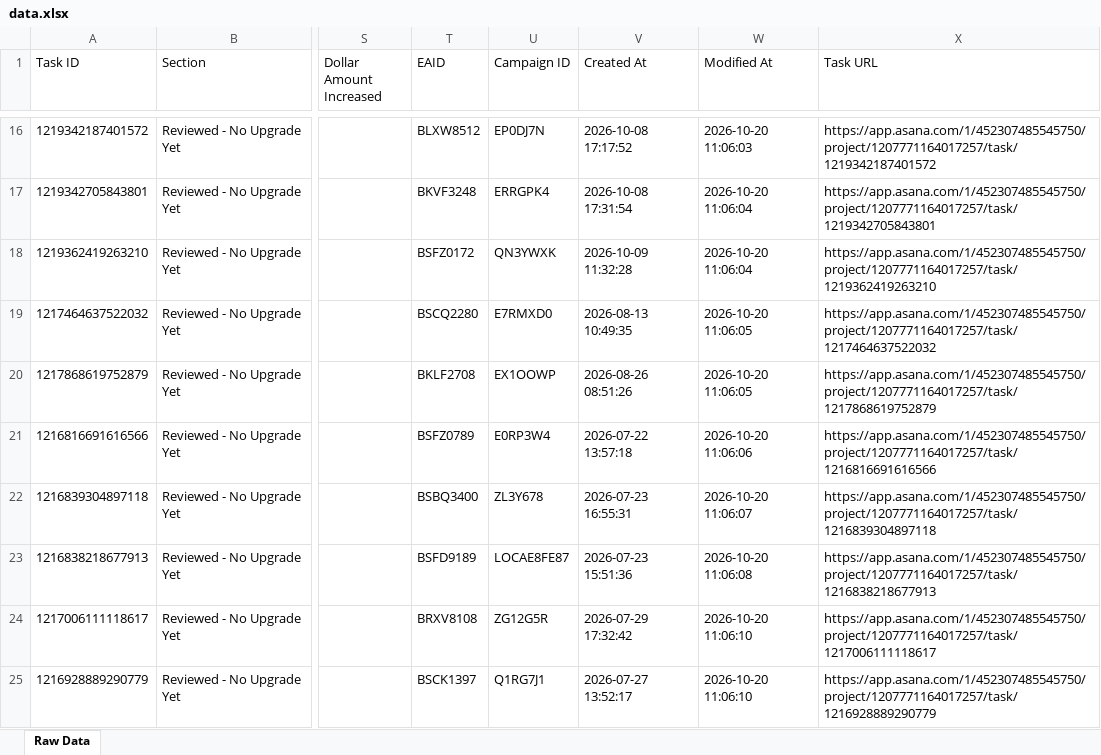
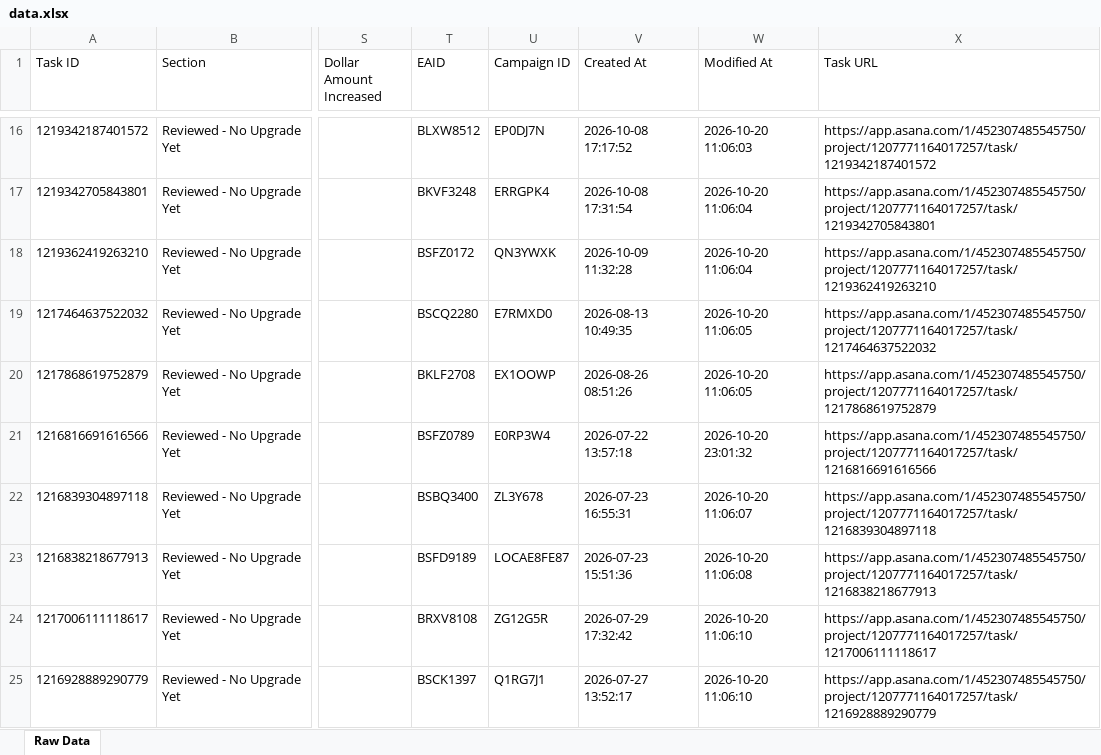
Before and after one commit to timramosthryv/budget-increase-recommendations, an Excel workbook: data.xlsx, sheet Raw Data, drawn as a sheet; only a part is shown, gaps mark what is left out; values as stored, in another font and other column widths than the file's, no borders; the diff names each change by its address in the sheet, - before the commit and + after, or states it on an @@ line.

```diff
--- a/data.xlsx (sheet Raw Data)
+++ b/data.xlsx (sheet Raw Data)
-W21 (Modified At): 2026-10-20 11:06:06
+W21 (Modified At): 2026-10-20 23:01:32
```
Also changed, not shown: 1 other file.
